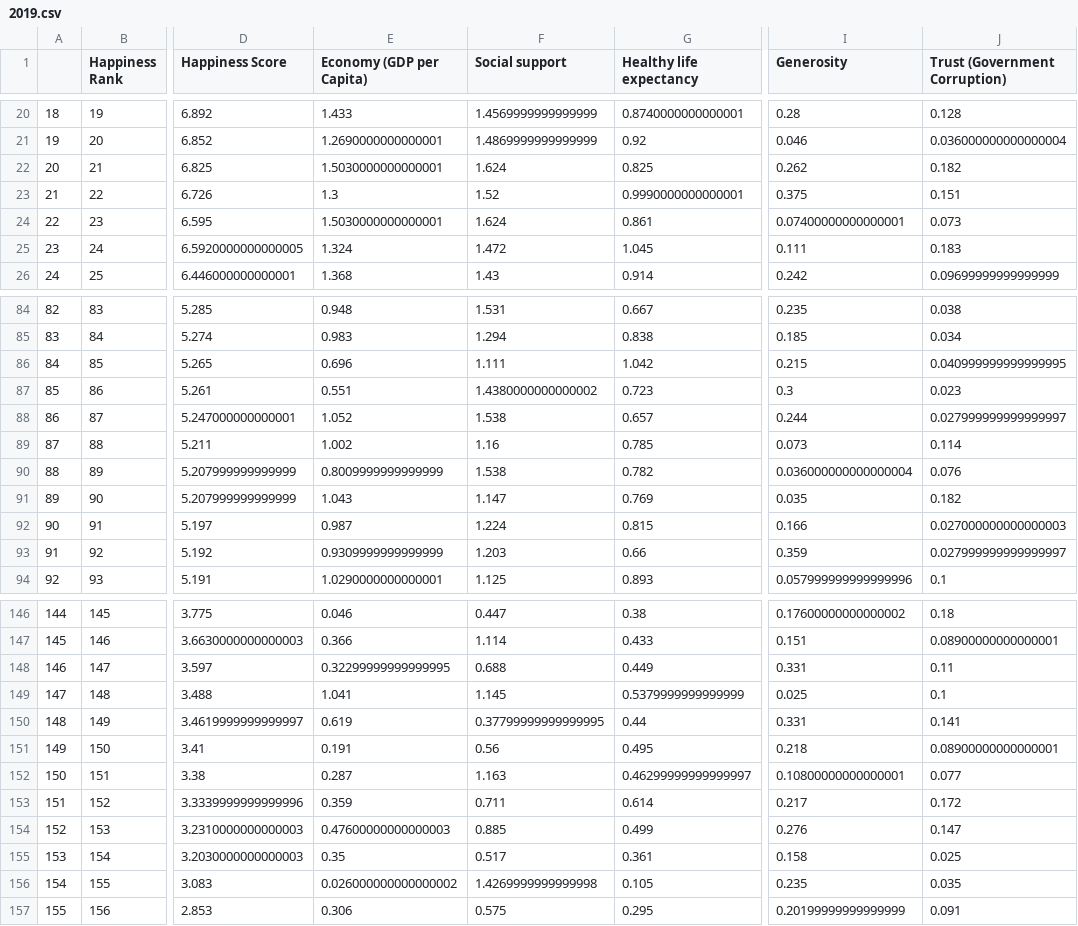
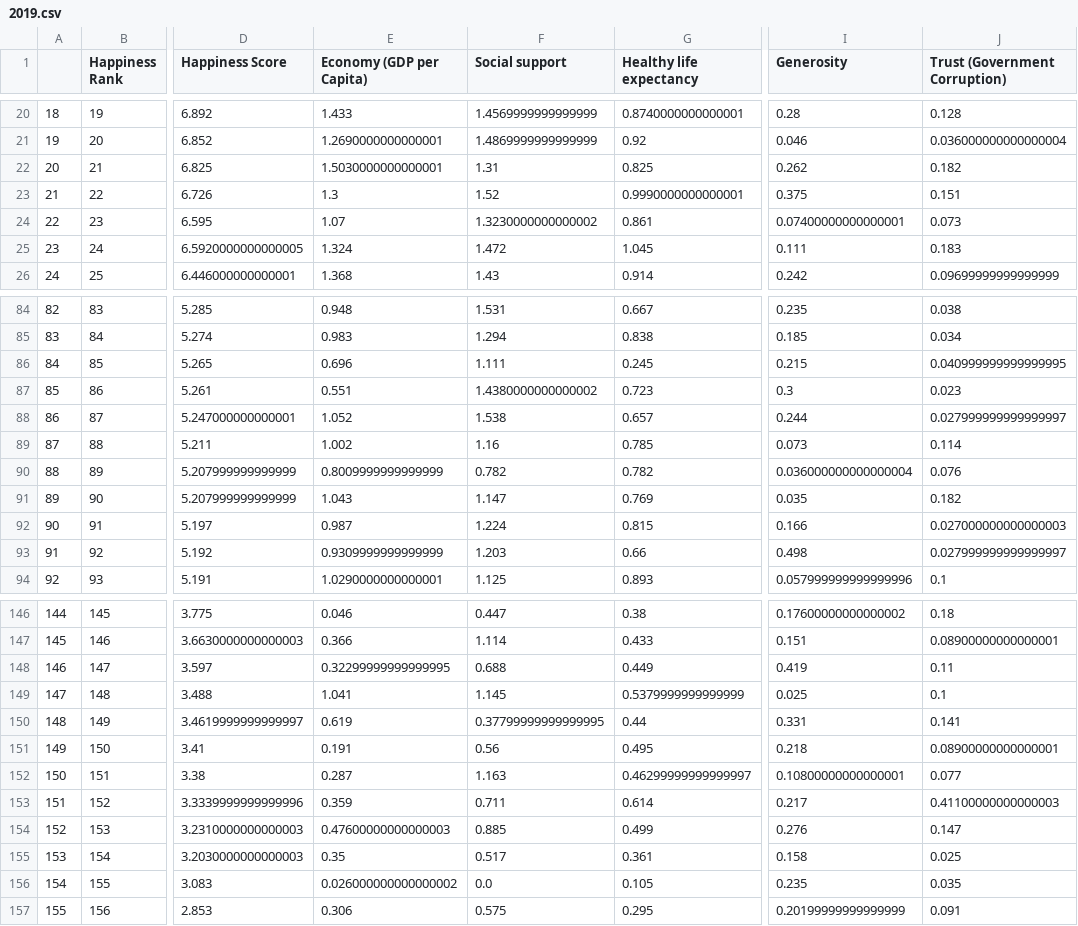
Before and after one commit to ZainabSultan/Demography-Analysis, a CSV file: Cleaned_data/happiness_data_sets/2019.csv, drawn as a sheet; only a part is shown, gaps mark what is left out; the diff covers the shown part only; the diff names each change by its address in the sheet, - before the commit and + after, or states it on an @@ line.

```diff
--- a/Cleaned_data/happiness_data_sets/2019.csv
+++ b/Cleaned_data/happiness_data_sets/2019.csv
-F22 (Social support): 1.624
+F22 (Social support): 1.31
-E24 (Economy (GDP per Capita)): 1.5030000000000001
+E24 (Economy (GDP per Capita)): 1.07
-F24 (Social support): 1.624
+F24 (Social support): 1.3230000000000002
-G86 (Healthy life expectancy): 1.042
+G86 (Healthy life expectancy): 0.245
-F90 (Social support): 1.538
+F90 (Social support): 0.782
-I93 (Generosity): 0.359
+I93 (Generosity): 0.498
-I148 (Generosity): 0.331
+I148 (Generosity): 0.419
-J153 (Trust (Government Corruption)): 0.172
+J153 (Trust (Government Corruption)): 0.41100000000000003
-F156 (Social support): 1.4269999999999998
+F156 (Social support): 0.0
```
Also changed, not shown: 14 edited cells elsewhere in this file, Cleaned_data/250 Country Data.csv, Cleaned_data/Life Expectancy Data.csv, 25 other files.
